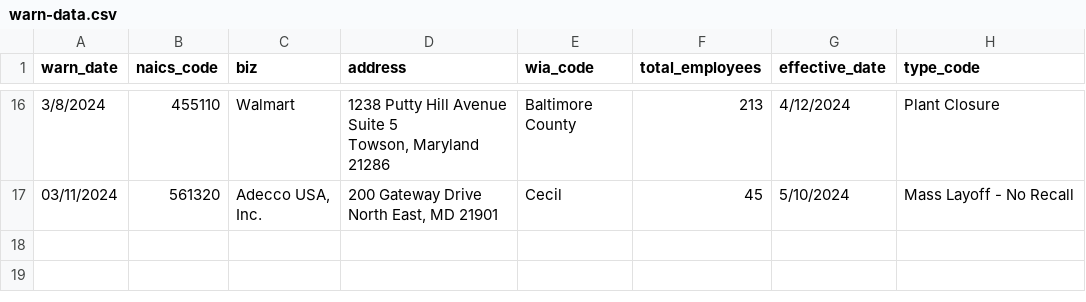
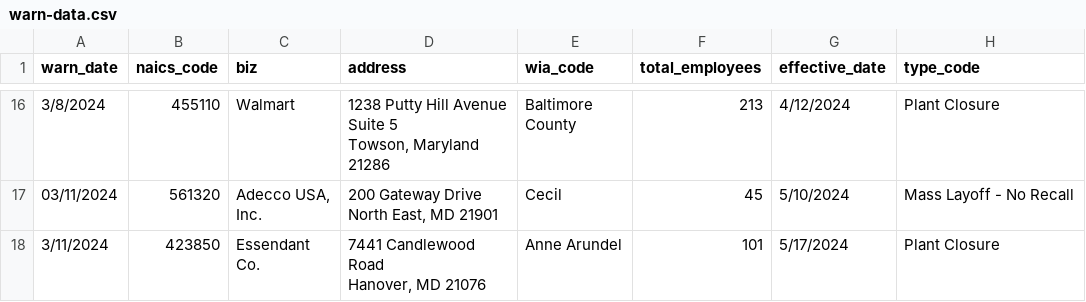
Before and after one commit to palewire/my-first-github-scraper, a CSV file: warn-data.csv, drawn as a sheet; only a part is shown, gaps mark what is left out; ↵ is a line break in a cell; the diff names each change by its address in the sheet, - before the commit and + after, or states it on an @@ line.

```diff
--- a/warn-data.csv
+++ b/warn-data.csv
+row 18: 3/11/2024 | 423850 | Essendant ↵ Co. | 7441 Candlewood ↵ Road ↵ Hanover, MD 21076 | Anne Arundel | 101 | 5/17/2024 | Plant Closure
```
